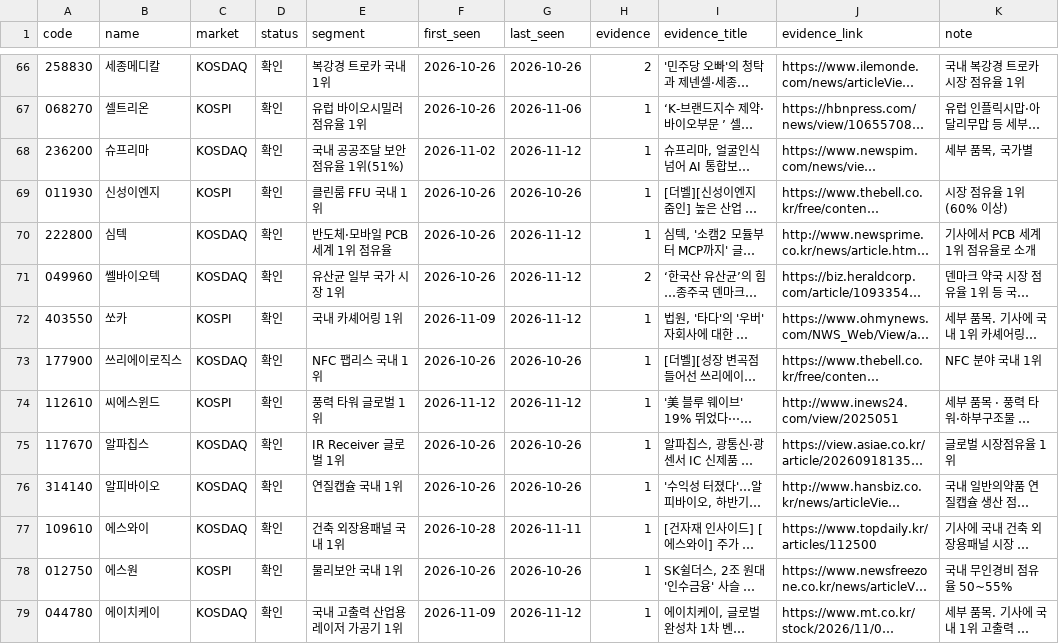
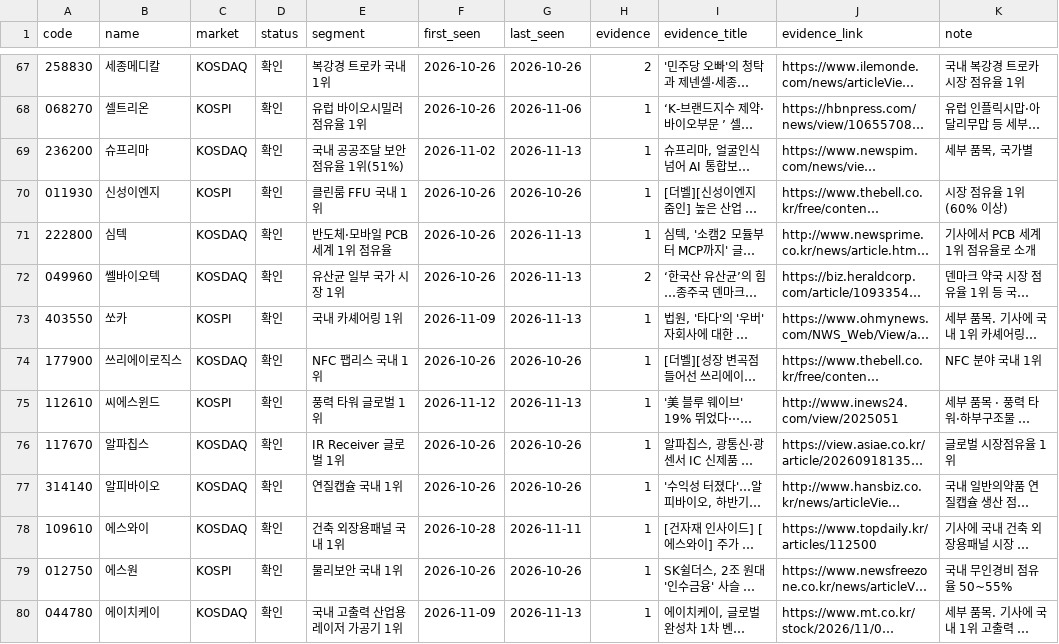
Before and after one commit to kdj950323-glitch/todo, a CSV file: kr-leaders/state/leaders_kr.csv, drawn as a sheet; only a part is shown, gaps mark what is left out; long unchanged cells end in …; addresses are those after the commit; the diff covers the shown part only; the diff names each change by its address in the sheet, - before the commit and + after, or states it on an @@ line.

```diff
--- a/kr-leaders/state/leaders_kr.csv
+++ b/kr-leaders/state/leaders_kr.csv
-G69 (last_seen): 2026-11-12
+G69 (last_seen): 2026-11-13
-G71:G73 (last_seen): 2026-11-12
+G71:G73 (last_seen): 2026-11-13
-G75 (last_seen): 2026-11-12
+G75 (last_seen): 2026-11-13
-G80 (last_seen): 2026-11-12
+G80 (last_seen): 2026-11-13
```
Also changed, not shown: 5 added rows, 1 removed row and 79 edited cells elsewhere in this file, kr-leaders/state/kr_flow.csv, kr-leaders/state/kr_news_seen.csv, 7 other files.
